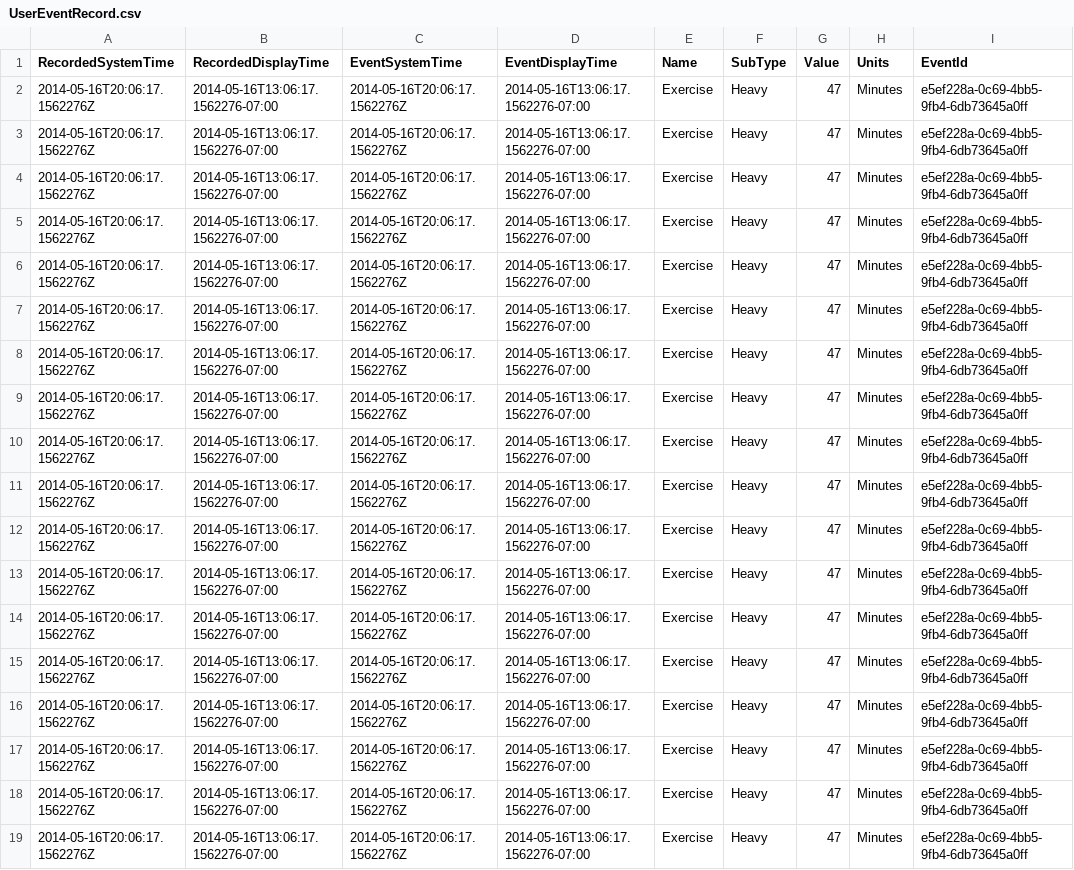
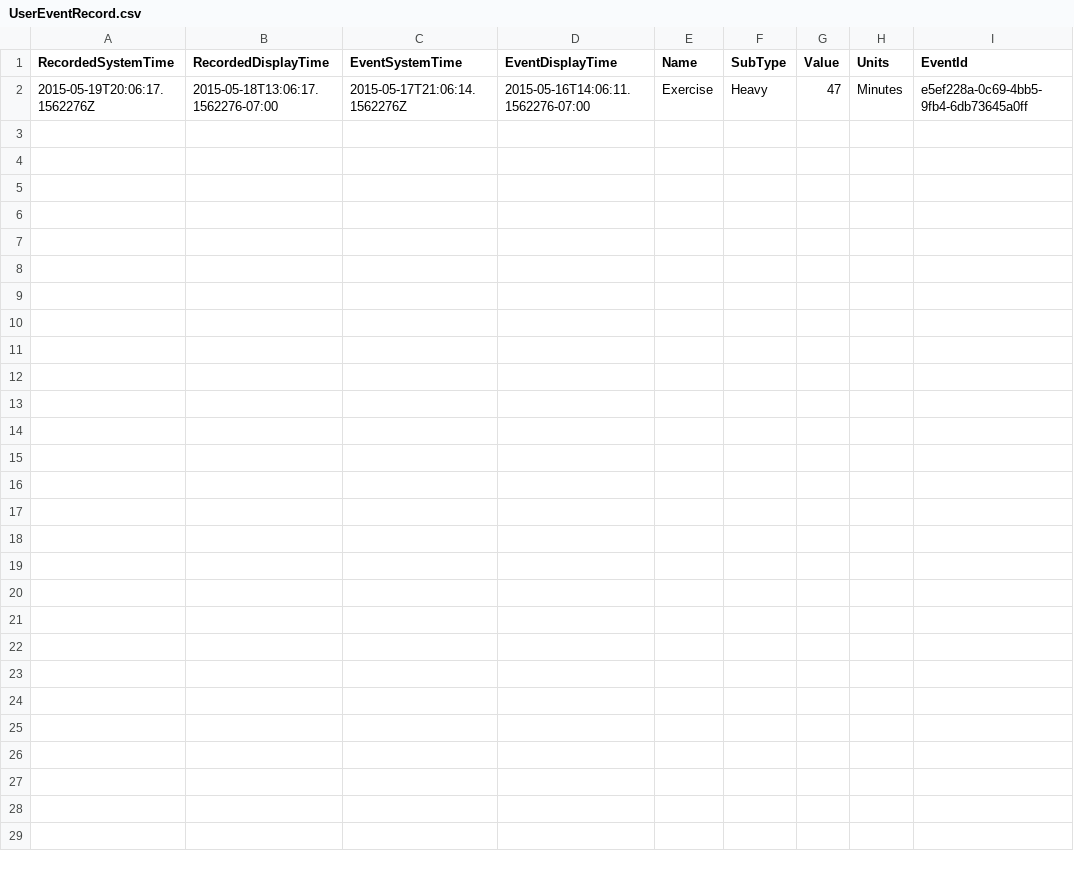
Before and after one commit to Phoenix1234567/scala_testing, a CSV file: src/main/resources/data_files/patient1/e23e4567-e89b-12d3-a456-426655440000/UserEventRecord.csv, drawn as a sheet.

```diff
--- a/src/main/resources/data_files/patient1/e23e4567-e89b-12d3-a456-426655440000/UserEventRecord.csv
+++ b/src/main/resources/data_files/patient1/e23e4567-e89b-12d3-a456-426655440000/UserEventRecord.csv
@@ -1,19 +1,2 @@
 RecordedSystemTime,RecordedDisplayTime,EventSystemTime,EventDisplayTime,Name,SubType,Value,Units,EventId
-2014-05-16T20:06:17.1562276Z,2014-05-16T13:06:17.1562276-07:00,2014-05-16T20:06:17.1562276Z,2014-05-16T13:06:17.1562276-07:00,Exercise,Heavy,47,Minutes,e5ef228a-0c69-4bb5-9fb4-6db73645a0ff
-2014-05-16T20:06:17.1562276Z,2014-05-16T13:06:17.1562276-07:00,2014-05-16T20:06:17.1562276Z,2014-05-16T13:06:17.1562276-07:00,Exercise,Heavy,47,Minutes,e5ef228a-0c69-4bb5-9fb4-6db73645a0ff
-2014-05-16T20:06:17.1562276Z,2014-05-16T13:06:17.1562276-07:00,2014-05-16T20:06:17.1562276Z,2014-05-16T13:06:17.1562276-07:00,Exercise,Heavy,47,Minutes,e5ef228a-0c69-4bb5-9fb4-6db73645a0ff
-2014-05-16T20:06:17.1562276Z,2014-05-16T13:06:17.1562276-07:00,2014-05-16T20:06:17.1562276Z,2014-05-16T13:06:17.1562276-07:00,Exercise,Heavy,47,Minutes,e5ef228a-0c69-4bb5-9fb4-6db73645a0ff
-2014-05-16T20:06:17.1562276Z,2014-05-16T13:06:17.1562276-07:00,2014-05-16T20:06:17.1562276Z,2014-05-16T13:06:17.1562276-07:00,Exercise,Heavy,47,Minutes,e5ef228a-0c69-4bb5-9fb4-6db73645a0ff
-2014-05-16T20:06:17.1562276Z,2014-05-16T13:06:17.1562276-07:00,2014-05-16T20:06:17.1562276Z,2014-05-16T13:06:17.1562276-07:00,Exercise,Heavy,47,Minutes,e5ef228a-0c69-4bb5-9fb4-6db73645a0ff
-2014-05-16T20:06:17.1562276Z,2014-05-16T13:06:17.1562276-07:00,2014-05-16T20:06:17.1562276Z,2014-05-16T13:06:17.1562276-07:00,Exercise,Heavy,47,Minutes,e5ef228a-0c69-4bb5-9fb4-6db73645a0ff
-2014-05-16T20:06:17.1562276Z,2014-05-16T13:06:17.1562276-07:00,2014-05-16T20:06:17.1562276Z,2014-05-16T13:06:17.1562276-07:00,Exercise,Heavy,47,Minutes,e5ef228a-0c69-4bb5-9fb4-6db73645a0ff
-2014-05-16T20:06:17.1562276Z,2014-05-16T13:06:17.1562276-07:00,2014-05-16T20:06:17.1562276Z,2014-05-16T13:06:17.1562276-07:00,Exercise,Heavy,47,Minutes,e5ef228a-0c69-4bb5-9fb4-6db73645a0ff
-2014-05-16T20:06:17.1562276Z,2014-05-16T13:06:17.1562276-07:00,2014-05-16T20:06:17.1562276Z,2014-05-16T13:06:17.1562276-07:00,Exercise,Heavy,47,Minutes,e5ef228a-0c69-4bb5-9fb4-6db73645a0ff
-2014-05-16T20:06:17.1562276Z,2014-05-16T13:06:17.1562276-07:00,2014-05-16T20:06:17.1562276Z,2014-05-16T13:06:17.1562276-07:00,Exercise,Heavy,47,Minutes,e5ef228a-0c69-4bb5-9fb4-6db73645a0ff
-2014-05-16T20:06:17.1562276Z,2014-05-16T13:06:17.1562276-07:00,2014-05-16T20:06:17.1562276Z,2014-05-16T13:06:17.1562276-07:00,Exercise,Heavy,47,Minutes,e5ef228a-0c69-4bb5-9fb4-6db73645a0ff
-2014-05-16T20:06:17.1562276Z,2014-05-16T13:06:17.1562276-07:00,2014-05-16T20:06:17.1562276Z,2014-05-16T13:06:17.1562276-07:00,Exercise,Heavy,47,Minutes,e5ef228a-0c69-4bb5-9fb4-6db73645a0ff
-2014-05-16T20:06:17.1562276Z,2014-05-16T13:06:17.1562276-07:00,2014-05-16T20:06:17.1562276Z,2014-05-16T13:06:17.1562276-07:00,Exercise,Heavy,47,Minutes,e5ef228a-0c69-4bb5-9fb4-6db73645a0ff
-2014-05-16T20:06:17.1562276Z,2014-05-16T13:06:17.1562276-07:00,2014-05-16T20:06:17.1562276Z,2014-05-16T13:06:17.1562276-07:00,Exercise,Heavy,47,Minutes,e5ef228a-0c69-4bb5-9fb4-6db73645a0ff
-2014-05-16T20:06:17.1562276Z,2014-05-16T13:06:17.1562276-07:00,2014-05-16T20:06:17.1562276Z,2014-05-16T13:06:17.1562276-07:00,Exercise,Heavy,47,Minutes,e5ef228a-0c69-4bb5-9fb4-6db73645a0ff
-2014-05-16T20:06:17.1562276Z,2014-05-16T13:06:17.1562276-07:00,2014-05-16T20:06:17.1562276Z,2014-05-16T13:06:17.1562276-07:00,Exercise,Heavy,47,Minutes,e5ef228a-0c69-4bb5-9fb4-6db73645a0ff
-2014-05-16T20:06:17.1562276Z,2014-05-16T13:06:17.1562276-07:00,2014-05-16T20:06:17.1562276Z,2014-05-16T13:06:17.1562276-07:00,Exercise,Heavy,47,Minutes,e5ef228a-0c69-4bb5-9fb4-6db73645a0ff
+2015-05-19T20:06:17.1562276Z,2015-05-18T13:06:17.1562276-07:00,2015-05-17T21:06:14.1562276Z,2015-05-16T14:06:11.1562276-07:00,Exercise,Heavy,47,Minutes,e5ef228a-0c69-4bb5-9fb4-6db73645a0ff
```
Also changed, not shown: src/main/resources/data_files/patient1/e23e4567-e89b-12d3-a456-426655440000/DeviceSettingsRecord.csv, src/main/resources/data_files/patient1/e23e4567-e89b-12d3-a456-426655440000/GlucoseRecord.csv, 5 other files.
